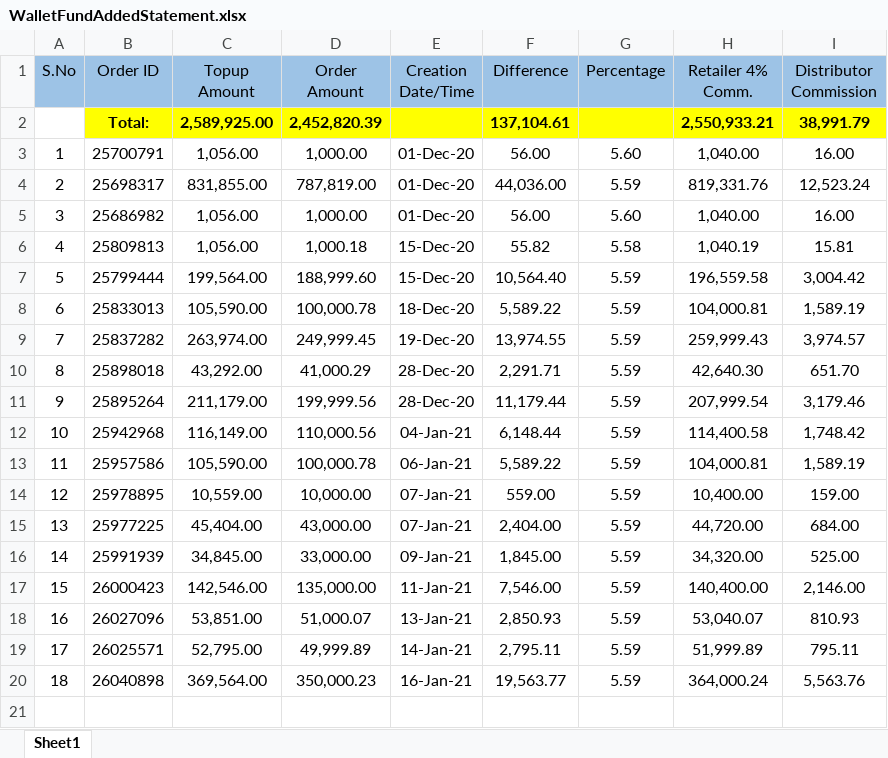
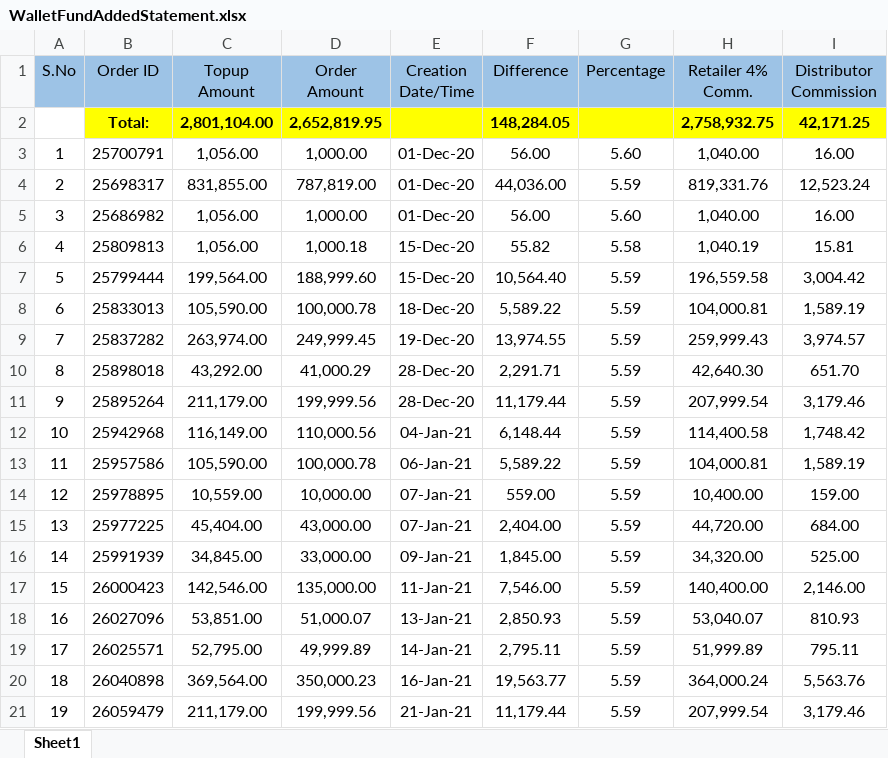
Before and after one commit to PalakEnterprises/DailyReport, an Excel workbook: WalletFundAddedStatement.xlsx, sheet Sheet1, drawn as a sheet; values as stored, in another font and other column widths than the file's, no borders; the diff names each change by its address in the sheet, - before the commit and + after, or states it on an @@ line.

```diff
--- a/WalletFundAddedStatement.xlsx (sheet Sheet1)
+++ b/WalletFundAddedStatement.xlsx (sheet Sheet1)
-C2 (Topup Amount): 2,589,925.00
+C2 (Topup Amount): 2,801,104.00
-D2 (Order Amount): 2,452,820.39
+D2 (Order Amount): 2,652,819.95
-F2 (Difference): 137,104.61
+F2 (Difference): 148,284.05
-H2 (Retailer 4% Comm.): 2,550,933.21
+H2 (Retailer 4% Comm.): 2,758,932.75
-I2 (Distributor Commission): 38,991.79
+I2 (Distributor Commission): 42,171.25
+row 21: 19 | 26059479 | 211,179.00 | 199,999.56 | 21-Jan-21 | 11,179.44 | 5.59 | 207,999.54 | 3,179.46
```
Also changed, not shown: Daily Collection/January-2021-Collection.xlsx, Daily Orders/January-2021-Orders.xlsx, 1 other file.
